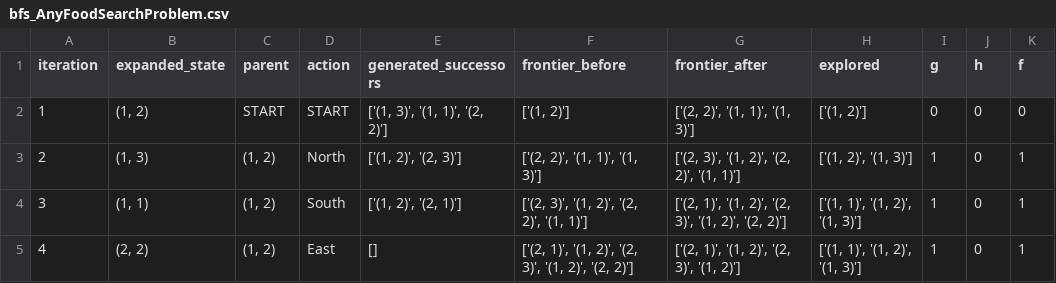
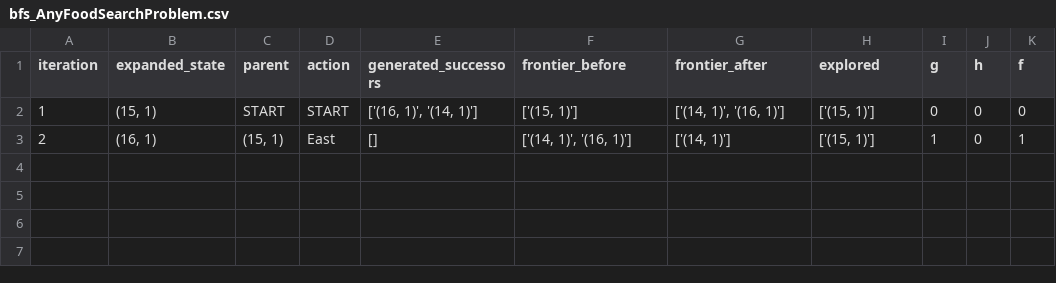
Before and after one commit to Zain-Shykh/pacman-search, a CSV file: evidence/bfs_AnyFoodSearchProblem.csv, drawn as a sheet.

```diff
--- a/evidence/bfs_AnyFoodSearchProblem.csv
+++ b/evidence/bfs_AnyFoodSearchProblem.csv
@@ -1,5 +1,3 @@
 iteration,expanded_state,parent,action,generated_successors,frontier_before,frontier_after,explored,g,h,f
-1,"(1, 2)",START,START,"['(1, 3)', '(1, 1)', '(2, 2)']","['(1, 2)']","['(2, 2)', '(1, 1)', '(1, 3)']","['(1, 2)']",0,0,0
-2,"(1, 3)","(1, 2)",North,"['(1, 2)', '(2, 3)']","['(2, 2)', '(1, 1)', '(1, 3)']","['(2, 3)', '(1, 2)', '(2, 2)', '(1, 1)']","['(1, 2)', '(1, 3)']",1,0,1
-3,"(1, 1)","(1, 2)",South,"['(1, 2)', '(2, 1)']","['(2, 3)', '(1, 2)', '(2, 2)', '(1, 1)']","['(2, 1)', '(1, 2)', '(2, 3)', '(1, 2)', '(2, 2)']","['(1, 1)', '(1, 2)', '(1, 3)']",1,0,1
-4,"(2, 2)","(1, 2)",East,[],"['(2, 1)', '(1, 2)', '(2, 3)', '(1, 2)', '(2, 2)']","['(2, 1)', '(1, 2)', '(2, 3)', '(1, 2)']","['(1, 1)', '(1, 2)', '(1, 3)']",1,0,1
+1,"(15, 1)",START,START,"['(16, 1)', '(14, 1)']","['(15, 1)']","['(14, 1)', '(16, 1)']","['(15, 1)']",0,0,0
+2,"(16, 1)","(15, 1)",East,[],"['(14, 1)', '(16, 1)']","['(14, 1)']","['(15, 1)']",1,0,1
```
Also changed, not shown: evidence/astar_GraphSearch.csv, 7 other files.
